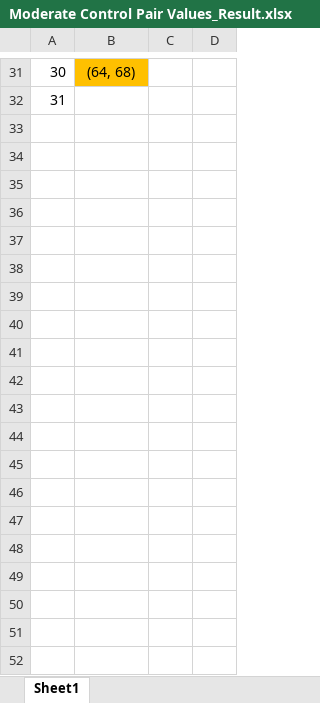
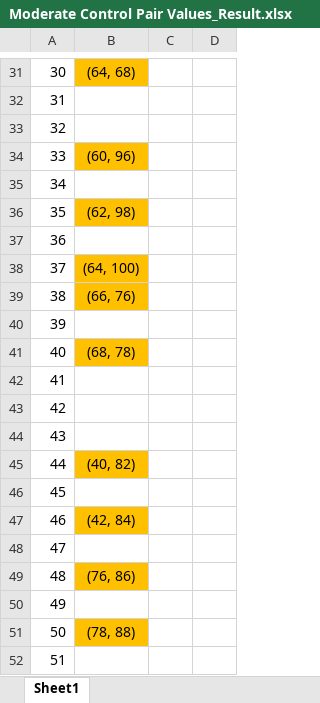
Before and after one commit to Tianyu-Fang/Tianyu-Thesis, an Excel workbook: Moderate Control Pair Values_Result.xlsx, sheet Sheet1, drawn as a sheet; only a part is shown, gaps mark what is left out; values as stored, in another font and other column widths than the file's, no borders; conditional formats not drawn; the diff covers the shown part only; the diff names each change by its address in the sheet, - before the commit and + after, or states it on an @@ line.

```diff
--- a/Moderate Control Pair Values_Result.xlsx (sheet Sheet1)
+++ b/Moderate Control Pair Values_Result.xlsx (sheet Sheet1)
+row 33: 32
+row 34: 33 | (60, 96)
+row 35: 34
+row 36: 35 | (62, 98)
+row 37: 36
+row 38: 37 | (64, 100)
+row 39: 38 | (66, 76)
+row 40: 39
+row 41: 40 | (68, 78)
+row 42: 41
+row 43: 42
+row 44: 43
+row 45: 44 | (40, 82)
+row 46: 45
+row 47: 46 | (42, 84)
+row 48: 47
+row 49: 48 | (76, 86)
+row 50: 49
+row 51: 50 | (78, 88)
+row 52: 51
```
Also changed, not shown: 77 added rows elsewhere in this sheet, Moderate Control Pair Values.xlsx.
